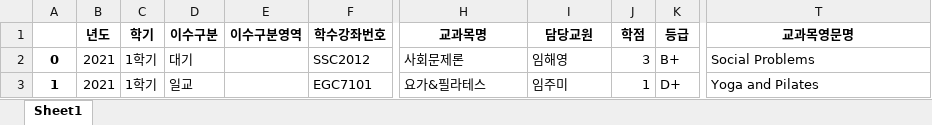
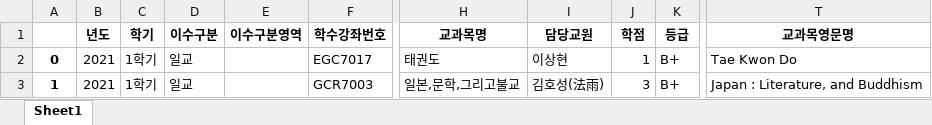
Before and after one commit to CSID-DGU/2023-1-OSSP1-1921-5, an Excel workbook: frontend/src/data/data1입학2021이수1학기.xlsx, sheet Sheet1, drawn as a sheet; only a part is shown, gaps mark what is left out; values as stored, in another font and other column widths than the file's, no borders; the diff names each change by its address in the sheet, - before the commit and + after, or states it on an @@ line.

Commit message:
fix: createDataSet 경로 수정

```diff
--- a/frontend/src/data/data1입학2021이수1학기.xlsx (sheet Sheet1)
+++ b/frontend/src/data/data1입학2021이수1학기.xlsx (sheet Sheet1)
-D2 (이수구분): 대기
+D2 (이수구분): 일교
-F2 (학수강좌번호): SSC2012
+F2 (학수강좌번호): EGC7017
-H2 (교과목명): 사회문제론
+H2 (교과목명): 태권도
-I2 (담당교원): 임해영
+I2 (담당교원): 이상현
-J2 (학점): 3
+J2 (학점): 1
-T2 (교과목영문명): Social Problems
+T2 (교과목영문명): Tae Kwon Do
-F3 (학수강좌번호): EGC7101
+F3 (학수강좌번호): GCR7003
-H3 (교과목명): 요가&필라테스
+H3 (교과목명): 일본,문학,그리고불교
-I3 (담당교원): 임주미
+I3 (담당교원): 김호성(法雨)
-J3 (학점): 1
+J3 (학점): 3
-K3 (등급): D+
+K3 (등급): B+
-T3 (교과목영문명): Yoga and Pilates
+T3 (교과목영문명): Japan : Literature, and Buddhism
```
Also changed, not shown: frontend/src/data/data0입학2021이수1학기.xlsx, 2 other files.
